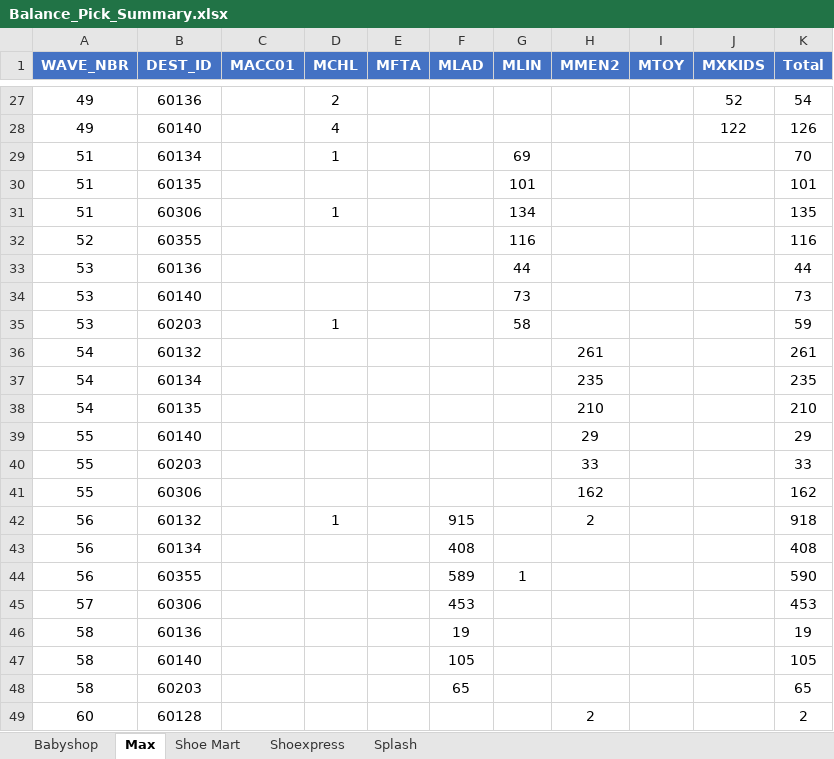
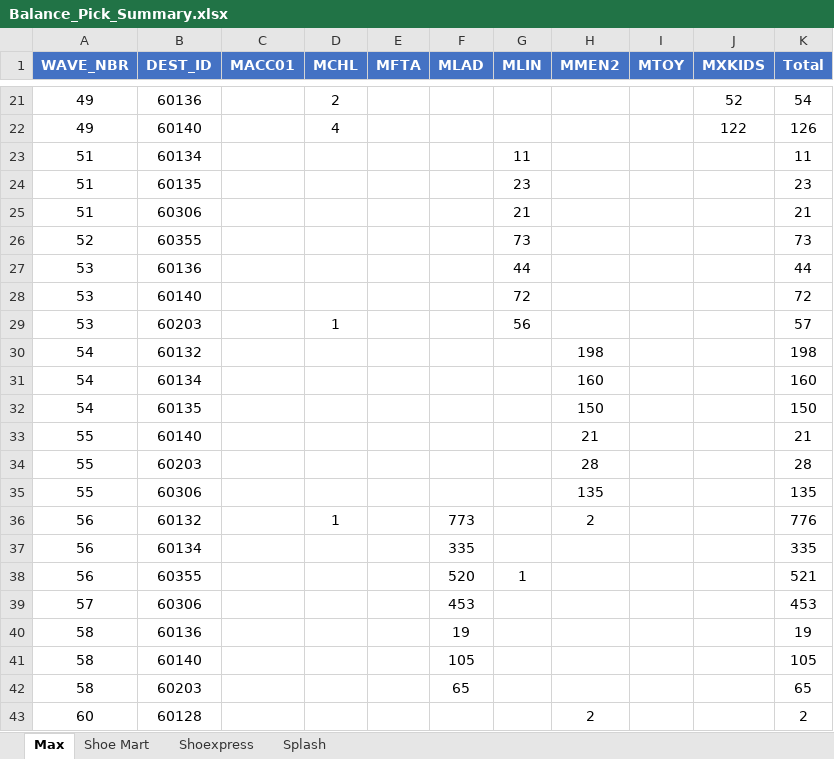
Before and after one commit to abs137/Balance-Pick, an Excel workbook: Balance_Pick_Summary.xlsx, sheet Max, drawn as a sheet; only a part is shown, gaps mark what is left out; values as stored, in another font and other column widths than the file's, no borders; addresses are those after the commit; the diff covers the shown part only; the diff names each change by its address in the sheet, - before the commit and + after, or states it on an @@ line.

Commit message:
Auto update Balance Pick Summary

```diff
--- a/Balance_Pick_Summary.xlsx (sheet Max)
+++ b/Balance_Pick_Summary.xlsx (sheet Max)
-sheet tab: Babyshop
-D23 (MCHL): 1
+D23 (MCHL): (empty)
-G23 (MLIN): 69
+G23 (MLIN): 11
-K23 (Total): 70
+K23 (Total): 11
-G24 (MLIN): 101
+G24 (MLIN): 23
-K24 (Total): 101
+K24 (Total): 23
-D25 (MCHL): 1
+D25 (MCHL): (empty)
-G25 (MLIN): 134
+G25 (MLIN): 21
-K25 (Total): 135
+K25 (Total): 21
-G26 (MLIN): 116
+G26 (MLIN): 73
-K26 (Total): 116
+K26 (Total): 73
-G28 (MLIN): 73
+G28 (MLIN): 72
-K28 (Total): 73
+K28 (Total): 72
-G29 (MLIN): 58
+G29 (MLIN): 56
-K29 (Total): 59
+K29 (Total): 57
-H30 (MMEN2): 261
+H30 (MMEN2): 198
-K30 (Total): 261
+K30 (Total): 198
-H31 (MMEN2): 235
+H31 (MMEN2): 160
-K31 (Total): 235
+K31 (Total): 160
-H32 (MMEN2): 210
+H32 (MMEN2): 150
-K32 (Total): 210
+K32 (Total): 150
-H33 (MMEN2): 29
+H33 (MMEN2): 21
-K33 (Total): 29
+K33 (Total): 21
-H34 (MMEN2): 33
+H34 (MMEN2): 28
-K34 (Total): 33
+K34 (Total): 28
-H35 (MMEN2): 162
+H35 (MMEN2): 135
-K35 (Total): 162
+K35 (Total): 135
-F36 (MLAD): 915
+F36 (MLAD): 773
-K36 (Total): 918
+K36 (Total): 776
-F37 (MLAD): 408
+F37 (MLAD): 335
-K37 (Total): 408
+K37 (Total): 335
-F38 (MLAD): 589
+F38 (MLAD): 520
-K38 (Total): 590
+K38 (Total): 521
```
Also changed, not shown: 1 added row, 7 removed rows and 24 edited cells elsewhere in this sheet, sheet Splash, sheet Shoe Mart.
